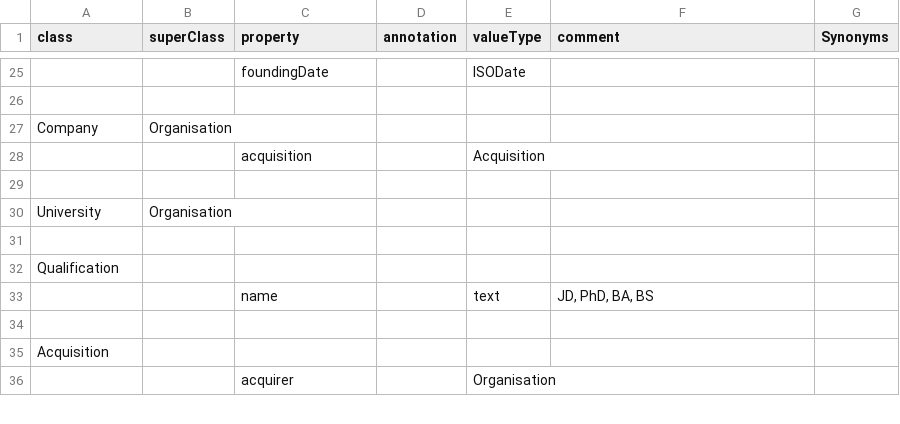
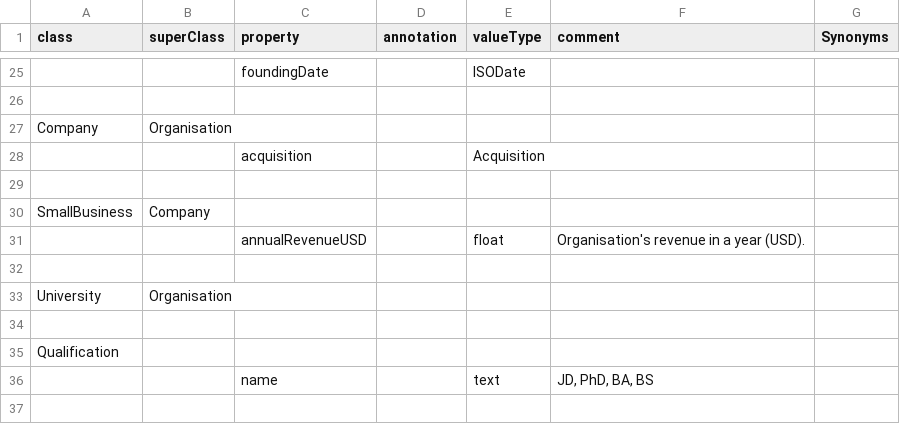
Before and after one commit to hamishgibbs/schemagen, a CSV file: data/schema.csv, drawn as a sheet; only a part is shown, gaps mark what is left out; the shorter side is filled out with more unchanged rows.

```diff
--- a/data/schema.csv
+++ b/data/schema.csv
@@ -29,2 +29,5 @@ Company,Organisation,,,,,
 ,,,,,,
+SmallBusiness,Company,,,,,
+,,annualRevenueUSD,,float,Organisation's revenue in a year (USD).,
+,,,,,,
 University,Organisation,,,,,
```
Also changed, not shown: 3 other files.
